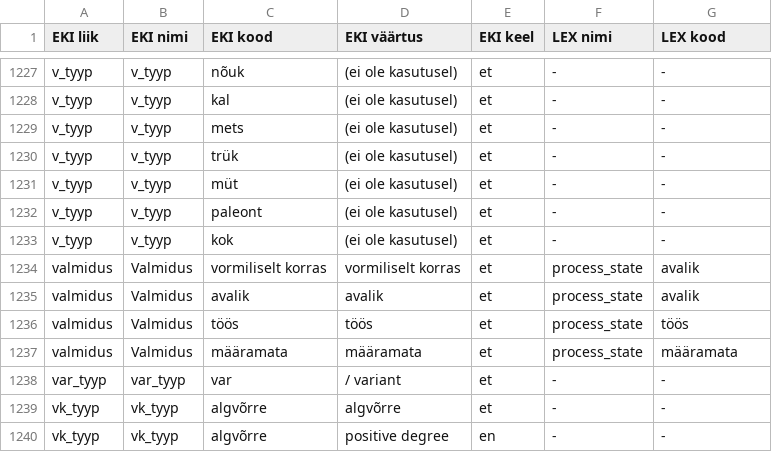
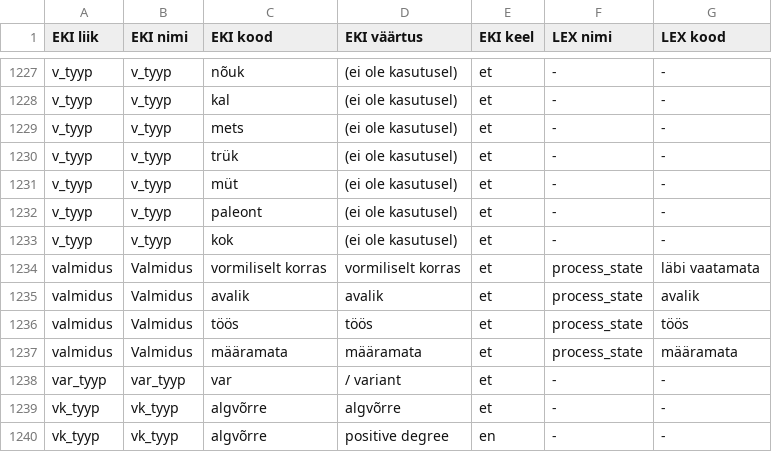
Before and after one commit to keeleinstituut/ekilex, a CSV file: ekilex-etl/fileresources/csv/classifier-main-map.csv, drawn as a sheet; only a part is shown, gaps mark what is left out.

```diff
--- a/ekilex-etl/fileresources/csv/classifier-main-map.csv
+++ b/ekilex-etl/fileresources/csv/classifier-main-map.csv
@@ -1233,3 +1233,3 @@ v_tyyp	v_tyyp	paleont	(ei ole kasutusel)	et	-	-
 v_tyyp	v_tyyp	kok	(ei ole kasutusel)	et	-	-
-valmidus	Valmidus	vormiliselt korras	vormiliselt korras	et	process_state	avalik
+valmidus	Valmidus	vormiliselt korras	vormiliselt korras	et	process_state	läbi vaatamata
 valmidus	Valmidus	avalik	avalik	et	process_state	avalik
```
Also changed, not shown: 1 other file.
